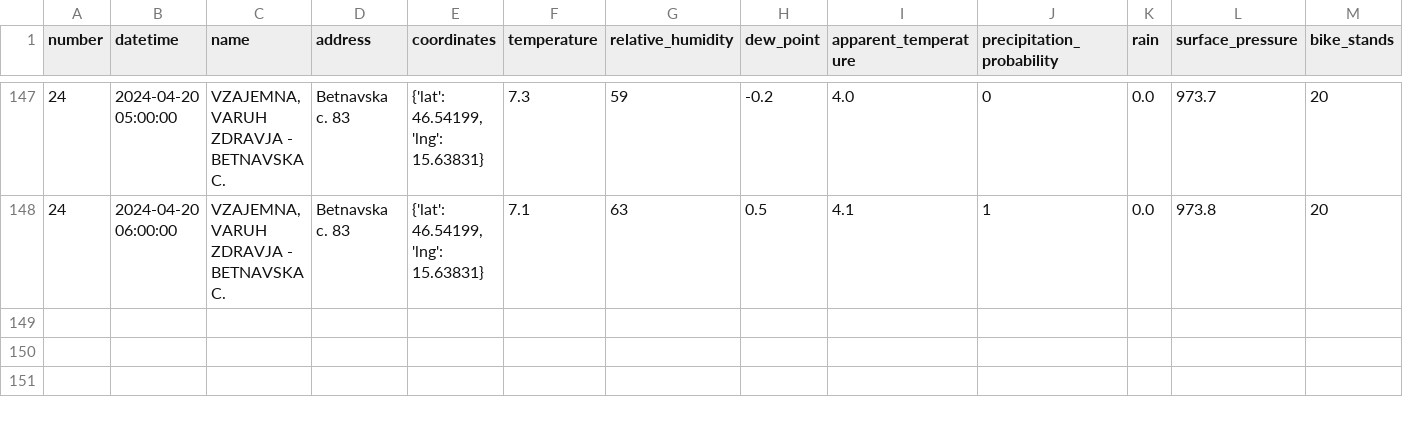
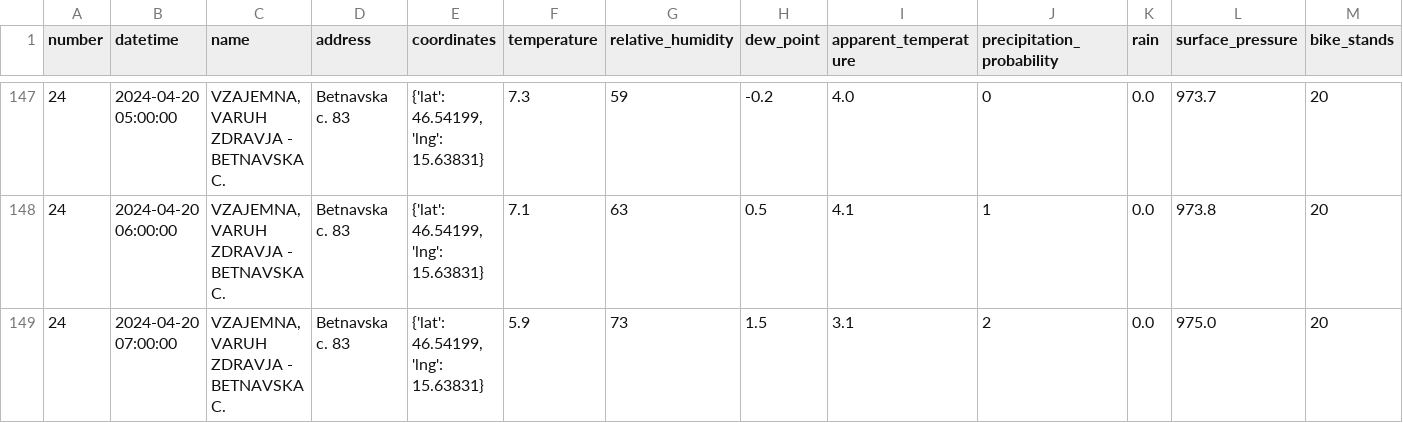
Before and after one commit to ChiefPatrik/mBikePredictions, a CSV file: data/processed/station24_data.csv, drawn as a sheet; only a part is shown, gaps mark what is left out; rows hold the shown columns only; the diff names each change by its address in the sheet, - before the commit and + after, or states it on an @@ line.

```diff
--- a/data/processed/station24_data.csv
+++ b/data/processed/station24_data.csv
+row 149: 24 | 2024-04-20 07:00:00 | VZAJEMNA, VARUH ZDRAVJA - BETNAVSKA C. | Betnavska c. 83 | {'lat': 46.54199, 'lng': 15.63831} | 5.9 | 73 | 1.5 | 3.1 | 2 | 0.0 | 975.0 | 20
```
Also changed, not shown: data/processed/station13_data.csv, data/processed/station15_data.csv, 28 other files.
